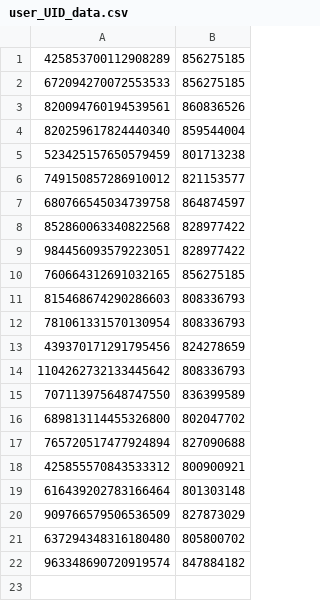
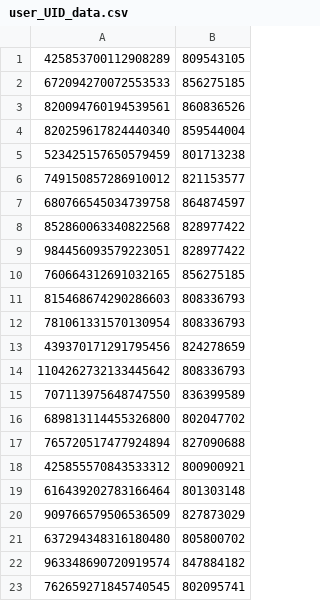
Before and after one commit to sumaa0219/genshin-Artifacter, a CSV file: assetData/user_UID_data.csv, drawn as a sheet.

```diff
--- a/assetData/user_UID_data.csv
+++ b/assetData/user_UID_data.csv
@@ -1,2 +1,2 @@
-425853700112908289,856275185
+425853700112908289,809543105
 672094270072553533,856275185
@@ -22 +22,2 @@
 963348690720919574,847884182
+762659271845740545,802095741
```
Also changed, not shown: 2 other files.
